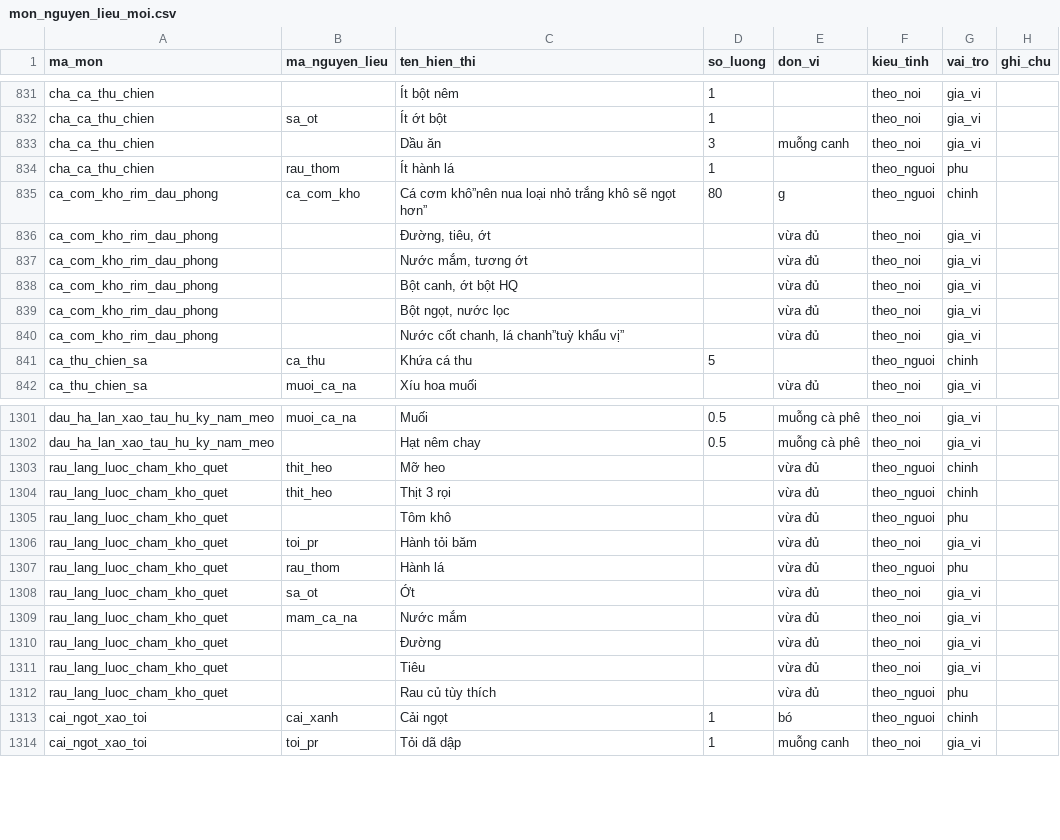
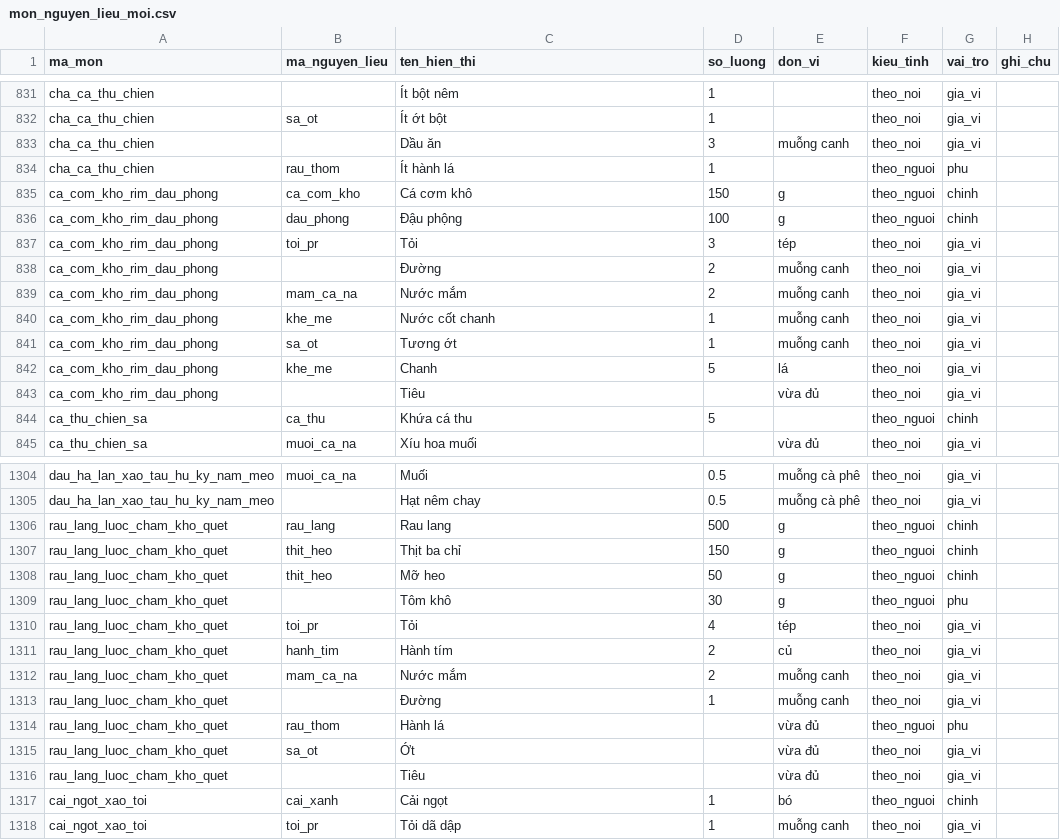
Before and after one commit to quaitinh/ca-chef, a CSV file: data/de_xuat/mon_nguyen_lieu_moi.csv, drawn as a sheet; only a part is shown, gaps mark what is left out; the diff covers the shown part only.

```diff
--- a/data/de_xuat/mon_nguyen_lieu_moi.csv
+++ b/data/de_xuat/mon_nguyen_lieu_moi.csv
@@ -834,8 +834,11 @@ cha_ca_thu_chien,,Dầu ăn,3,muỗng canh,theo_noi,gia_vi,
 cha_ca_thu_chien,rau_thom,Ít hành lá,1,,theo_nguoi,phu,
-ca_com_kho_rim_dau_phong,ca_com_kho,Cá cơm khô”nên nua loại nhỏ trắng khô sẽ ngọt hơn”,80,g,theo_nguoi,chinh,
-ca_com_kho_rim_dau_phong,,"Đường, tiêu, ớt",,vừa đủ,theo_noi,gia_vi,
-ca_com_kho_rim_dau_phong,,"Nước mắm, tương ớt",,vừa đủ,theo_noi,gia_vi,
-ca_com_kho_rim_dau_phong,,"Bột canh, ớt bột HQ",,vừa đủ,theo_noi,gia_vi,
-ca_com_kho_rim_dau_phong,,"Bột ngọt, nước lọc",,vừa đủ,theo_noi,gia_vi,
-ca_com_kho_rim_dau_phong,,"Nước cốt chanh, lá chanh”tuỳ khẩu vị”",,vừa đủ,theo_noi,gia_vi,
+ca_com_kho_rim_dau_phong,ca_com_kho,Cá cơm khô,150,g,theo_nguoi,chinh,
+ca_com_kho_rim_dau_phong,dau_phong,Đậu phộng,100,g,theo_nguoi,chinh,
+ca_com_kho_rim_dau_phong,toi_pr,Tỏi,3,tép,theo_noi,gia_vi,
+ca_com_kho_rim_dau_phong,,Đường,2,muỗng canh,theo_noi,gia_vi,
+ca_com_kho_rim_dau_phong,mam_ca_na,Nước mắm,2,muỗng canh,theo_noi,gia_vi,
+ca_com_kho_rim_dau_phong,khe_me,Nước cốt chanh,1,muỗng canh,theo_noi,gia_vi,
+ca_com_kho_rim_dau_phong,sa_ot,Tương ớt,1,muỗng canh,theo_noi,gia_vi,
+ca_com_kho_rim_dau_phong,khe_me,Chanh,5,lá,theo_noi,gia_vi,
+ca_com_kho_rim_dau_phong,,Tiêu,,vừa đủ,theo_noi,gia_vi,
 ca_thu_chien_sa,ca_thu,Khứa cá thu,5,,theo_nguoi,chinh,
@@ -1302,12 +1305,13 @@ dau_ha_lan_xao_tau_hu_ky_nam_meo,muoi_ca_na,Muối,0.5,muỗng cà phê,theo_noi
 dau_ha_lan_xao_tau_hu_ky_nam_meo,,Hạt nêm chay,0.5,muỗng cà phê,theo_noi,gia_vi,
-rau_lang_luoc_cham_kho_quet,thit_heo,Mỡ heo,,vừa đủ,theo_nguoi,chinh,
-rau_lang_luoc_cham_kho_quet,thit_heo,Thịt 3 rọi,,vừa đủ,theo_nguoi,chinh,
-rau_lang_luoc_cham_kho_quet,,Tôm khô,,vừa đủ,theo_nguoi,phu,
-rau_lang_luoc_cham_kho_quet,toi_pr,Hành tỏi băm,,vừa đủ,theo_noi,gia_vi,
+rau_lang_luoc_cham_kho_quet,rau_lang,Rau lang,500,g,theo_nguoi,chinh,
+rau_lang_luoc_cham_kho_quet,thit_heo,Thịt ba chỉ,150,g,theo_nguoi,chinh,
+rau_lang_luoc_cham_kho_quet,thit_heo,Mỡ heo,50,g,theo_nguoi,chinh,
+rau_lang_luoc_cham_kho_quet,,Tôm khô,30,g,theo_nguoi,phu,
+rau_lang_luoc_cham_kho_quet,toi_pr,Tỏi,4,tép,theo_noi,gia_vi,
+rau_lang_luoc_cham_kho_quet,hanh_tim,Hành tím,2,củ,theo_noi,gia_vi,
+rau_lang_luoc_cham_kho_quet,mam_ca_na,Nước mắm,2,muỗng canh,theo_noi,gia_vi,
+rau_lang_luoc_cham_kho_quet,,Đường,1,muỗng canh,theo_noi,gia_vi,
 rau_lang_luoc_cham_kho_quet,rau_thom,Hành lá,,vừa đủ,theo_nguoi,phu,
 rau_lang_luoc_cham_kho_quet,sa_ot,Ớt,,vừa đủ,theo_noi,gia_vi,
-rau_lang_luoc_cham_kho_quet,mam_ca_na,Nước mắm,,vừa đủ,theo_noi,gia_vi,
-rau_lang_luoc_cham_kho_quet,,Đường,,vừa đủ,theo_noi,gia_vi,
 rau_lang_luoc_cham_kho_quet,,Tiêu,,vừa đủ,theo_noi,gia_vi,
-rau_lang_luoc_cham_kho_quet,,Rau củ tùy thích,,vừa đủ,theo_nguoi,phu,
 cai_ngot_xao_toi,cai_xanh,Cải ngọt,1,bó,theo_nguoi,chinh,
```
Also changed, not shown: 1 added row, 1 removed row and 6 edited cells elsewhere in this file, data/de_xuat/cookpad_bo_sung.csv, data/de_xuat/mon_an_moi.csv, 3 other files.
